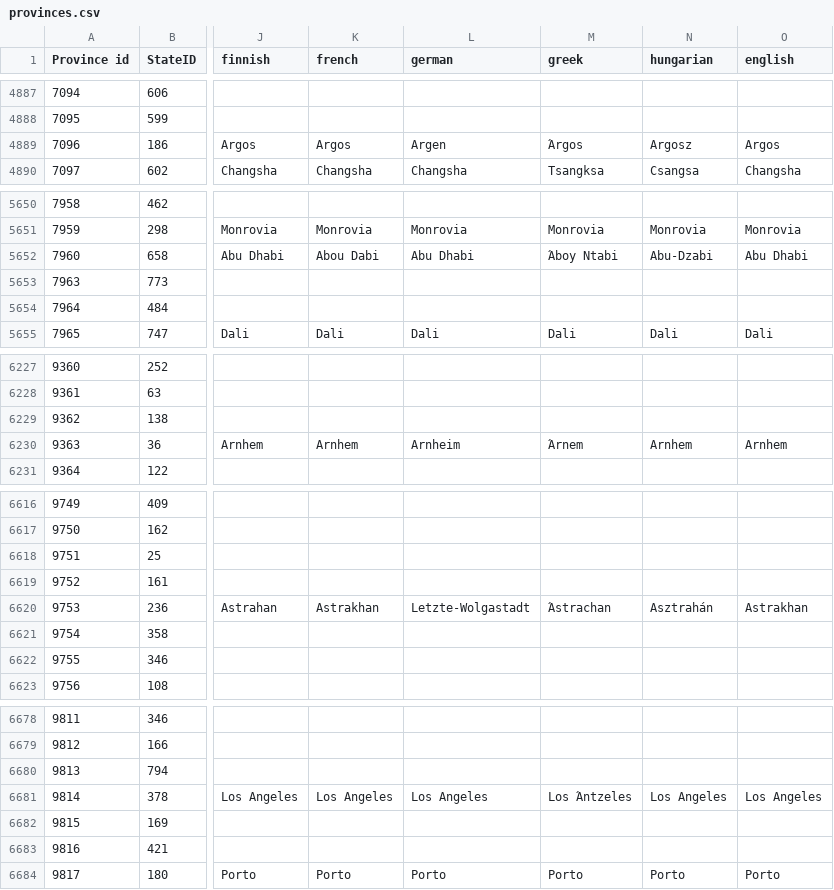
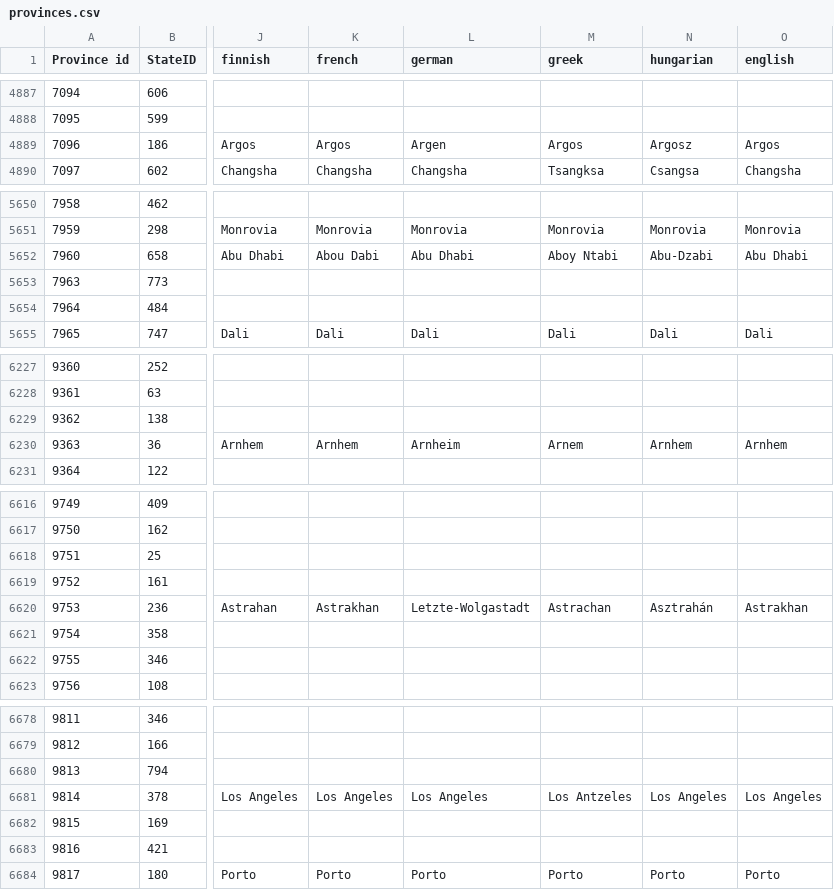
Before and after one commit to Winnfielder/Automatic-City-and-State-name-changer, a CSV file: provinces.csv, drawn as a sheet; only a part is shown, gaps mark what is left out; the diff covers the shown part only; the diff names each change by its address in the sheet, - before the commit and + after, or states it on an @@ line.

Commit message:
Fixed a character problem in greek + some arab modifications

```diff
--- a/provinces.csv
+++ b/provinces.csv
-M4889 (greek): Άrgos
+M4889 (greek): Argos
-M5652 (greek): Άboy Ntabi
+M5652 (greek): Aboy Ntabi
-M6230 (greek): Άrnem
+M6230 (greek): Arnem
-M6620 (greek): Άstrachan
+M6620 (greek): Astrachan
-M6681 (greek): Los Άntzeles
+M6681 (greek): Los Antzeles
```
Also changed, not shown: 12 edited cells elsewhere in this file, states.csv.
